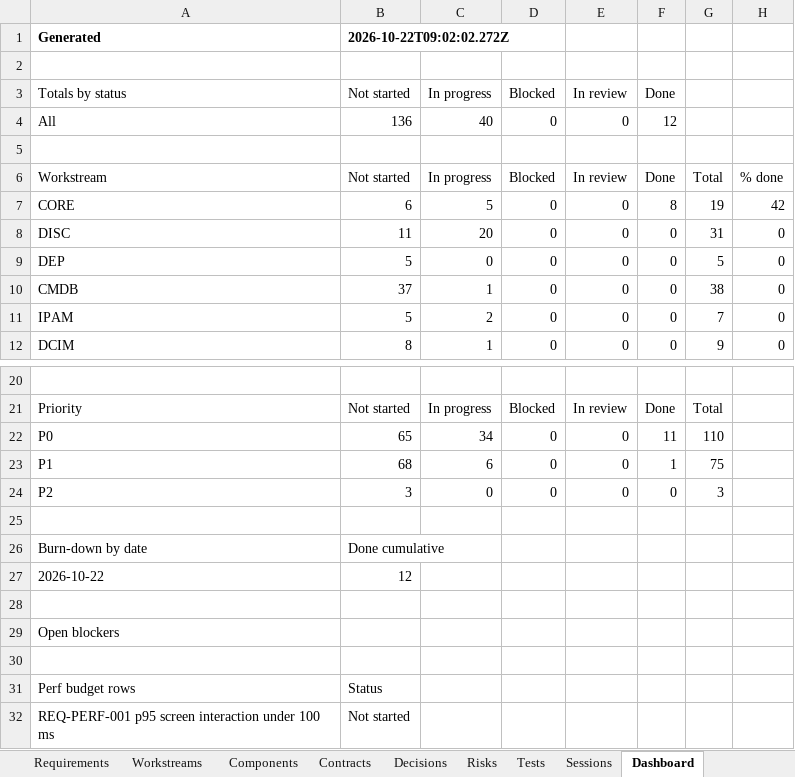
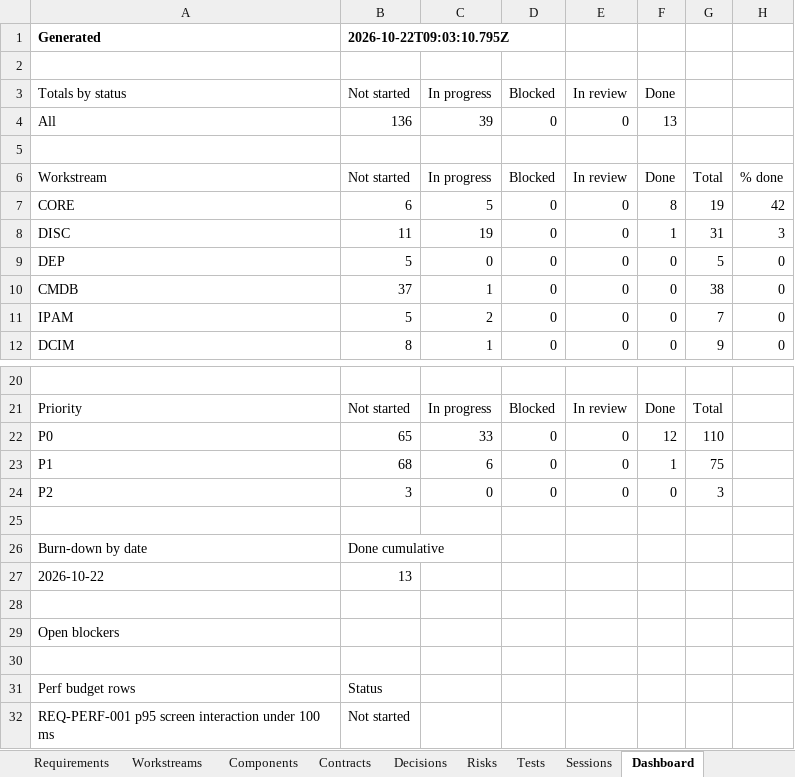
Before and after one commit to zakir80ac/OpenMap, an Excel workbook: tracker/OpenMap-Tracker.xlsx, sheet Dashboard, drawn as a sheet; only a part is shown, gaps mark what is left out; values as stored, in another font and other column widths than the file's, no borders; the diff names each change by its address in the sheet, - before the commit and + after, or states it on an @@ line.

```diff
--- a/tracker/OpenMap-Tracker.xlsx (sheet Dashboard)
+++ b/tracker/OpenMap-Tracker.xlsx (sheet Dashboard)
-B1 (Not started): 2026-10-22T09:02:02.272Z
+B1 (Not started): 2026-10-22T09:03:10.795Z
-C4 (In progress): 40
+C4 (In progress): 39
-F4 (Done): 12
+F4 (Done): 13
-C8 (In progress): 20
+C8 (In progress): 19
-F8 (Done): 0
+F8 (Done): 1
-H8: 0
+H8: 3
-C22 (In progress): 34
+C22 (In progress): 33
-F22 (Done): 11
+F22 (Done): 12
-B27 (Not started): 12
+B27 (Not started): 13
```
Also changed, not shown: sheet Tests, sheet Requirements, sheet Workstreams, 2 other files.
